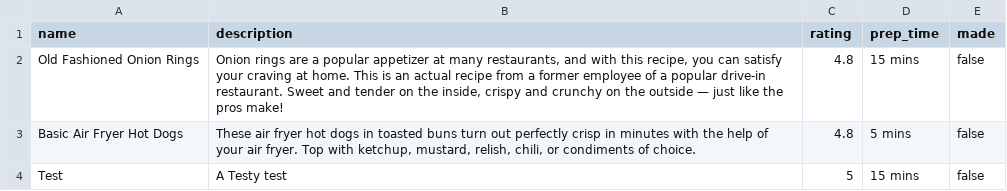
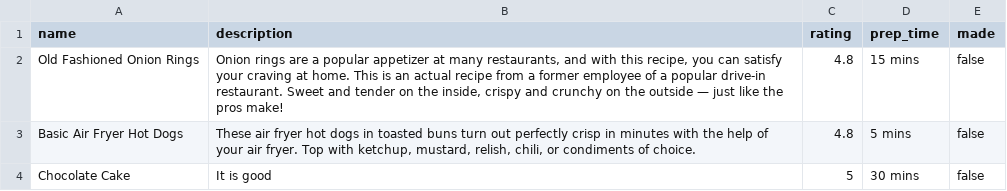
Before and after one commit to AllanSechrist/cookbook-sinatra, a CSV file: recipes.csv, drawn as a sheet; removed rows and columns are numbered as before the commit, all else as after; the diff names each change by its address in the sheet, - before the commit and + after, or states it on an @@ line.

```diff
--- a/recipes.csv
+++ b/recipes.csv
-row 4: Test | A Testy test | 5 | 15 mins | false
+row 4: Chocolate Cake | It is good | 5 | 30 mins | false
```
Also changed, not shown: 2 other files.
